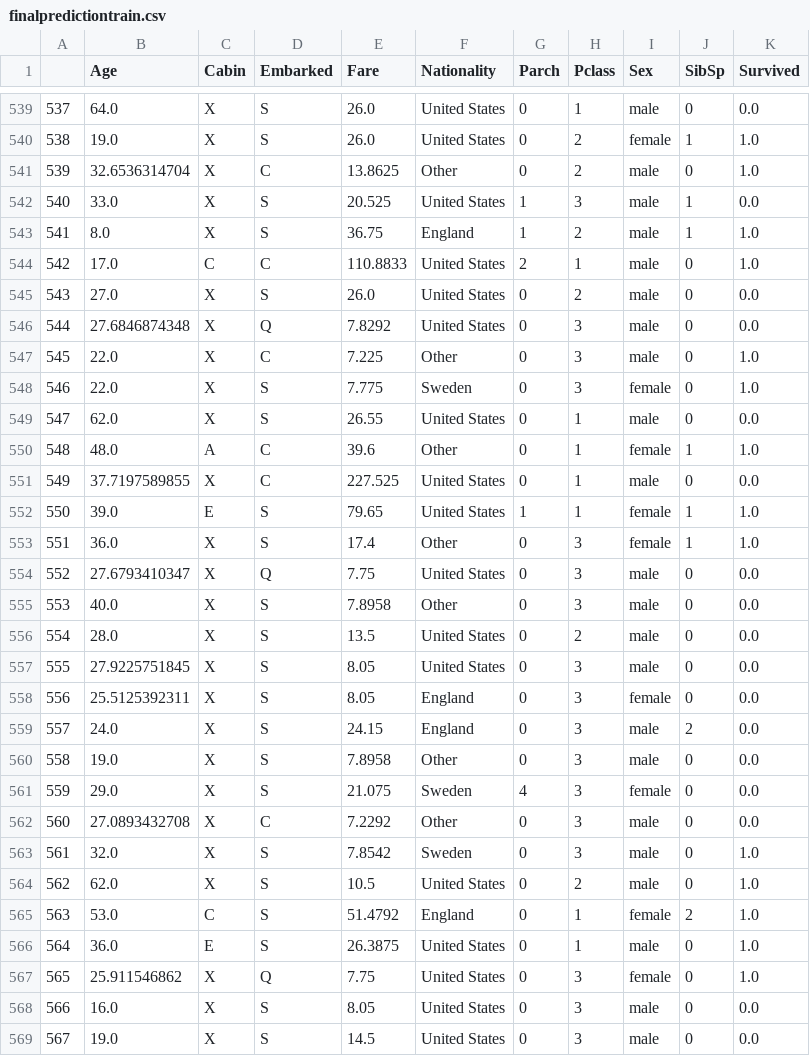
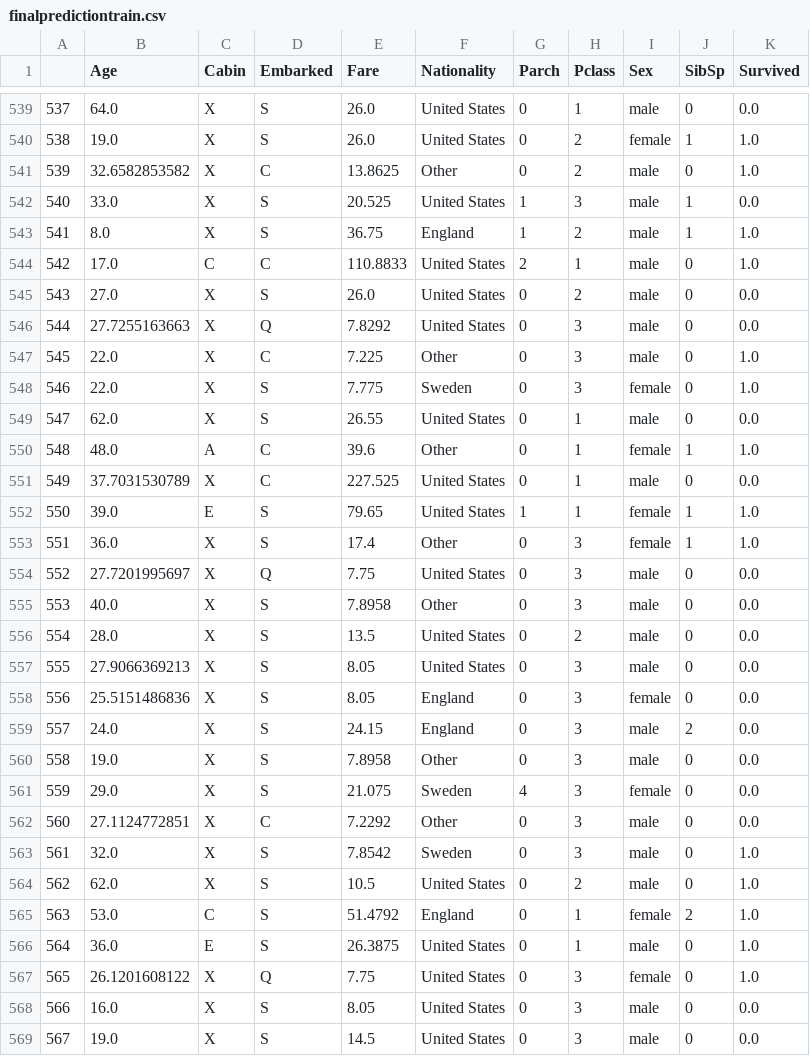
Before and after one commit to dangall/FullDataAnalysisPipeline, a CSV file: finalpredictiontrain.csv, drawn as a sheet; only a part is shown, gaps mark what is left out; the diff covers the shown part only.

```diff
--- a/finalpredictiontrain.csv
+++ b/finalpredictiontrain.csv
@@ -540,3 +540,3 @@
 538,19.0,X,S,26.0,United States,0,2,female,1,1.0
-539,32.6536314704,X,C,13.8625,Other,0,2,male,0,1.0
+539,32.6582853582,X,C,13.8625,Other,0,2,male,0,1.0
 540,33.0,X,S,20.525,United States,1,3,male,1,0.0
@@ -545,3 +545,3 @@
 543,27.0,X,S,26.0,United States,0,2,male,0,0.0
-544,27.6846874348,X,Q,7.8292,United States,0,3,male,0,0.0
+544,27.7255163663,X,Q,7.8292,United States,0,3,male,0,0.0
 545,22.0,X,C,7.225,Other,0,3,male,0,1.0
@@ -550,10 +550,10 @@
 548,48.0,A,C,39.6,Other,0,1,female,1,1.0
-549,37.7197589855,X,C,227.525,United States,0,1,male,0,0.0
+549,37.7031530789,X,C,227.525,United States,0,1,male,0,0.0
 550,39.0,E,S,79.65,United States,1,1,female,1,1.0
 551,36.0,X,S,17.4,Other,0,3,female,1,1.0
-552,27.6793410347,X,Q,7.75,United States,0,3,male,0,0.0
+552,27.7201995697,X,Q,7.75,United States,0,3,male,0,0.0
 553,40.0,X,S,7.8958,Other,0,3,male,0,0.0
 554,28.0,X,S,13.5,United States,0,2,male,0,0.0
-555,27.9225751845,X,S,8.05,United States,0,3,male,0,0.0
-556,25.5125392311,X,S,8.05,England,0,3,female,0,0.0
+555,27.9066369213,X,S,8.05,United States,0,3,male,0,0.0
+556,25.5151486836,X,S,8.05,England,0,3,female,0,0.0
 557,24.0,X,S,24.15,England,0,3,male,2,0.0
@@ -561,3 +561,3 @@
 559,29.0,X,S,21.075,Sweden,4,3,female,0,0.0
-560,27.0893432708,X,C,7.2292,Other,0,3,male,0,0.0
+560,27.1124772851,X,C,7.2292,Other,0,3,male,0,0.0
 561,32.0,X,S,7.8542,Sweden,0,3,male,0,1.0
@@ -566,3 +566,3 @@
 564,36.0,E,S,26.3875,United States,0,1,male,0,1.0
-565,25.911546862,X,Q,7.75,United States,0,3,female,0,1.0
+565,26.1201608122,X,Q,7.75,United States,0,3,female,0,1.0
 566,16.0,X,S,8.05,United States,0,3,male,0,0.0
```
Also changed, not shown: 161 edited cells elsewhere in this file, finalpredictiontest.csv, 1 other file.
